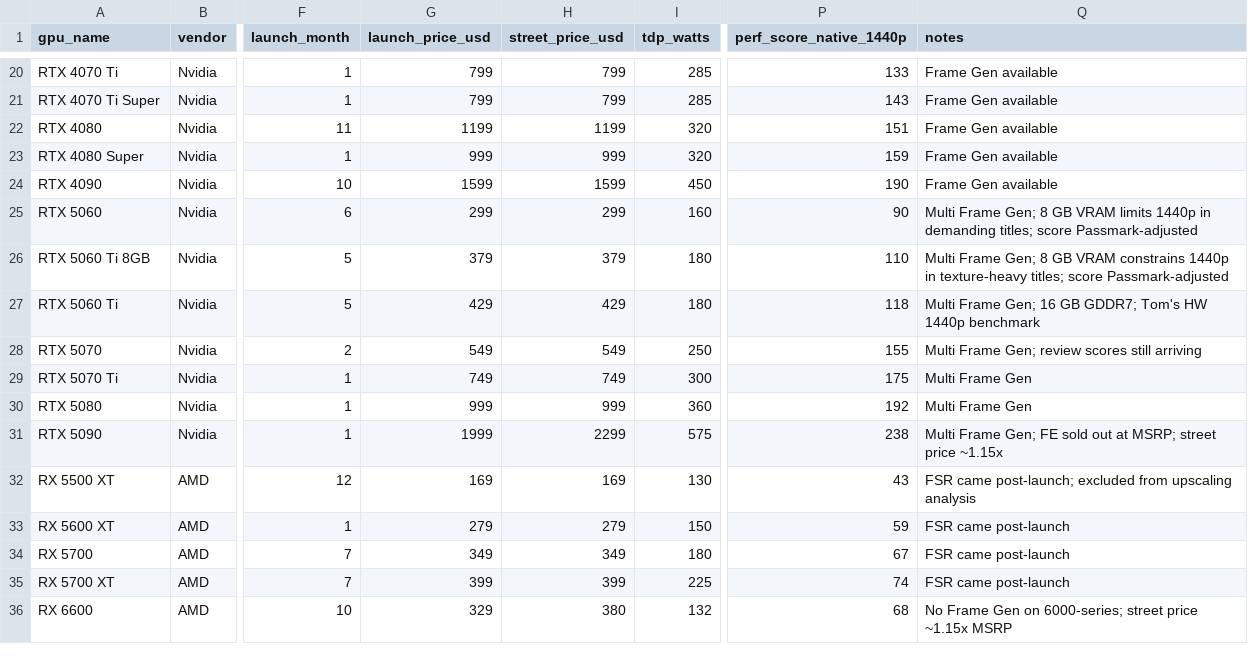
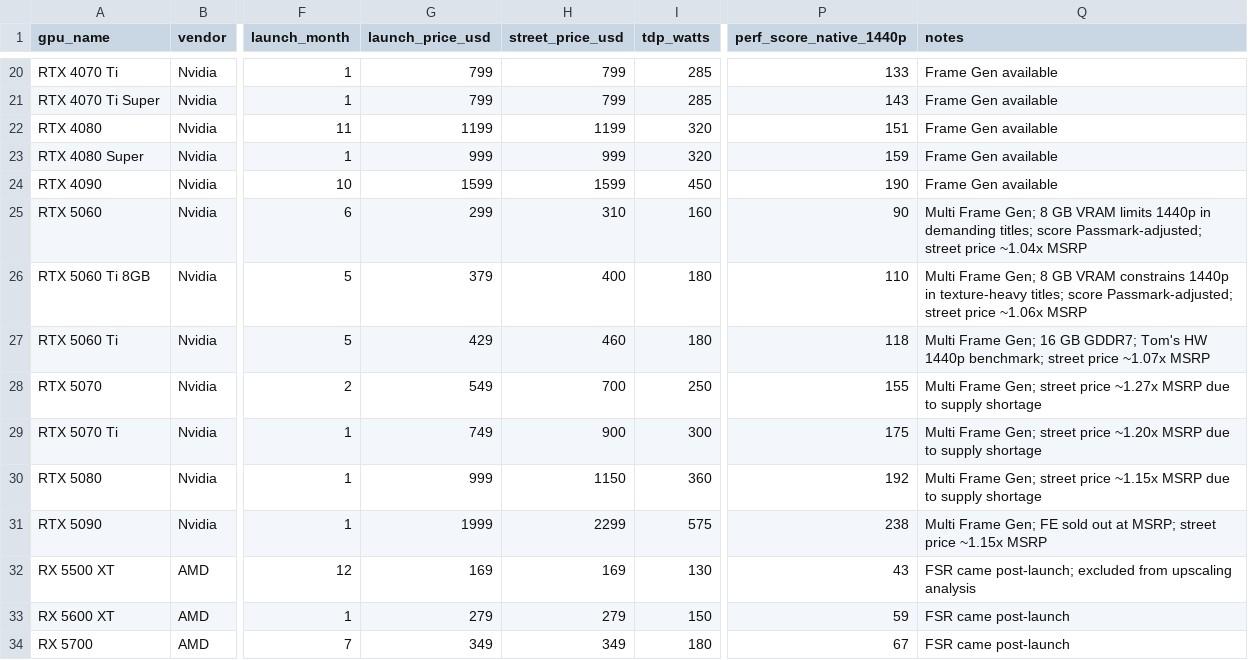
Before and after one commit to Lalitsh03/upscaling-illusion, a CSV file: data/raw/gpu_specs_seed.csv, drawn as a sheet; only a part is shown, gaps mark what is left out; the shorter side is filled out with more unchanged rows; the diff names each change by its address in the sheet, - before the commit and + after, or states it on an @@ line.

Commit message:
Update RTX 5000 series street prices to reflect above-MSRP market reality
Jan-Feb 2025 launch cards (5070, 5070 Ti, 5080) had severe supply shortages
and sold 15-27% above MSRP. May-June 5060 Ti and 5060 also above MSRP but
less extreme (4-7%). PPD calculations now reflect what buyers actually paid
for all generations of constrained cards.

Street prices used:
  RTX 5060    $299 MSRP → $310 street (+4%)
  RTX 5060 Ti 8GB  $379 MSRP → $400 street (+6%)
  RTX 5060 Ti 16GB $429 MSRP → $460 street (+7%)
  RTX 5070    $549 MSRP → $700 street (+27%)
  RTX 5070 Ti $749 MSRP → $900 street (+20%)
  RTX 5080    $999 MSRP → $1150 street (+15%)
  RTX 5090    $1999 MSRP → $2299 street (+15%, already set)

```diff
--- a/data/raw/gpu_specs_seed.csv
+++ b/data/raw/gpu_specs_seed.csv
-H25 (street_price_usd): 299
+H25 (street_price_usd): 310
-Q25 (notes): …titles; score Passmark-adjusted
+Q25 (notes): …titles; score Passmark-adjusted; street price ~1.04x MSRP
-H26 (street_price_usd): 379
+H26 (street_price_usd): 400
-Q26 (notes): …titles; score Passmark-adjusted
+Q26 (notes): …titles; score Passmark-adjusted; street price ~1.06x MSRP
-H27 (street_price_usd): 429
+H27 (street_price_usd): 460
-Q27 (notes): …HW 1440p benchmark
+Q27 (notes): …HW 1440p benchmark; street price ~1.07x MSRP
-H28 (street_price_usd): 549
+H28 (street_price_usd): 700
-Q28 (notes): …Frame Gen; review scores still arriving
+Q28 (notes): …Frame Gen; street price ~1.27x MSRP due to supply shortage
-H29 (street_price_usd): 749
+H29 (street_price_usd): 900
-Q29 (notes): Multi Frame Gen
+Q29 (notes): Multi Frame Gen; street price ~1.20x MSRP due to supply shortage
-H30 (street_price_usd): 999
+H30 (street_price_usd): 1150
-Q30 (notes): Multi Frame Gen
+Q30 (notes): Multi Frame Gen; street price ~1.15x MSRP due to supply shortage
-Q31 (notes): …price ~1.15x
+Q31 (notes): …price ~1.15x MSRP
```
Also changed, not shown: data/processed/gpu_analysis.csv, data/processed/gpu_generation_summary.csv, 4 other files.
